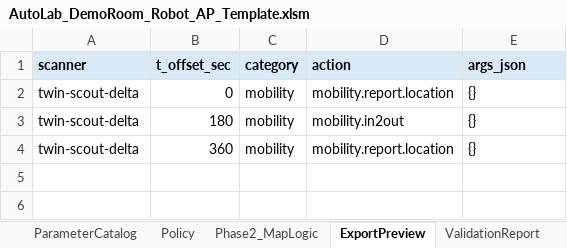
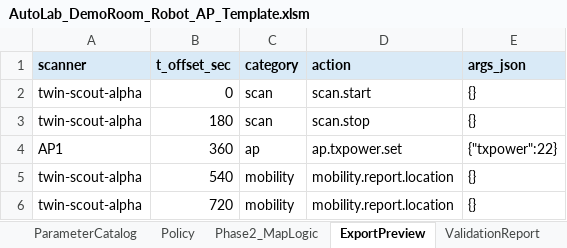
Before and after one commit to jtchen9/RunNMS, an Excel workbook: sitemap/DemoRoom/script_authoring/AutoLab_DemoRoom_Robot_AP_Template.xlsm, sheet ExportPreview, drawn as a sheet; values as stored, in another font and other column widths than the file's, no borders; addresses are those after the commit; the diff names each change by its address in the sheet, - before the commit and + after, or states it on an @@ line.

```diff
--- a/sitemap/DemoRoom/script_authoring/AutoLab_DemoRoom_Robot_AP_Template.xlsm (sheet ExportPreview)
+++ b/sitemap/DemoRoom/script_authoring/AutoLab_DemoRoom_Robot_AP_Template.xlsm (sheet ExportPreview)
-A2:A3 (scanner): twin-scout-delta
+A2:A3 (scanner): twin-scout-alpha
-C2:C3 (category): mobility
+C2:C3 (category): scan
-D2 (action): mobility.report.location
+D2 (action): scan.start
-D3 (action): mobility.in2out
+D3 (action): scan.stop
+row 4: AP1 | 360 | ap | ap.txpower.set | {"txpower":22}
-A5 (scanner): twin-scout-delta
+A5 (scanner): twin-scout-alpha
-B5 (t_offset_sec): 360
+B5 (t_offset_sec): 540
+row 6: twin-scout-alpha | 720 | mobility | mobility.report.location | {}
```
Also changed, not shown: sheet PreflightStatus, sheet CommandSheet, sheet Map, sheet InitialPosesExportPreview, charts or pictures, 11 other files.
